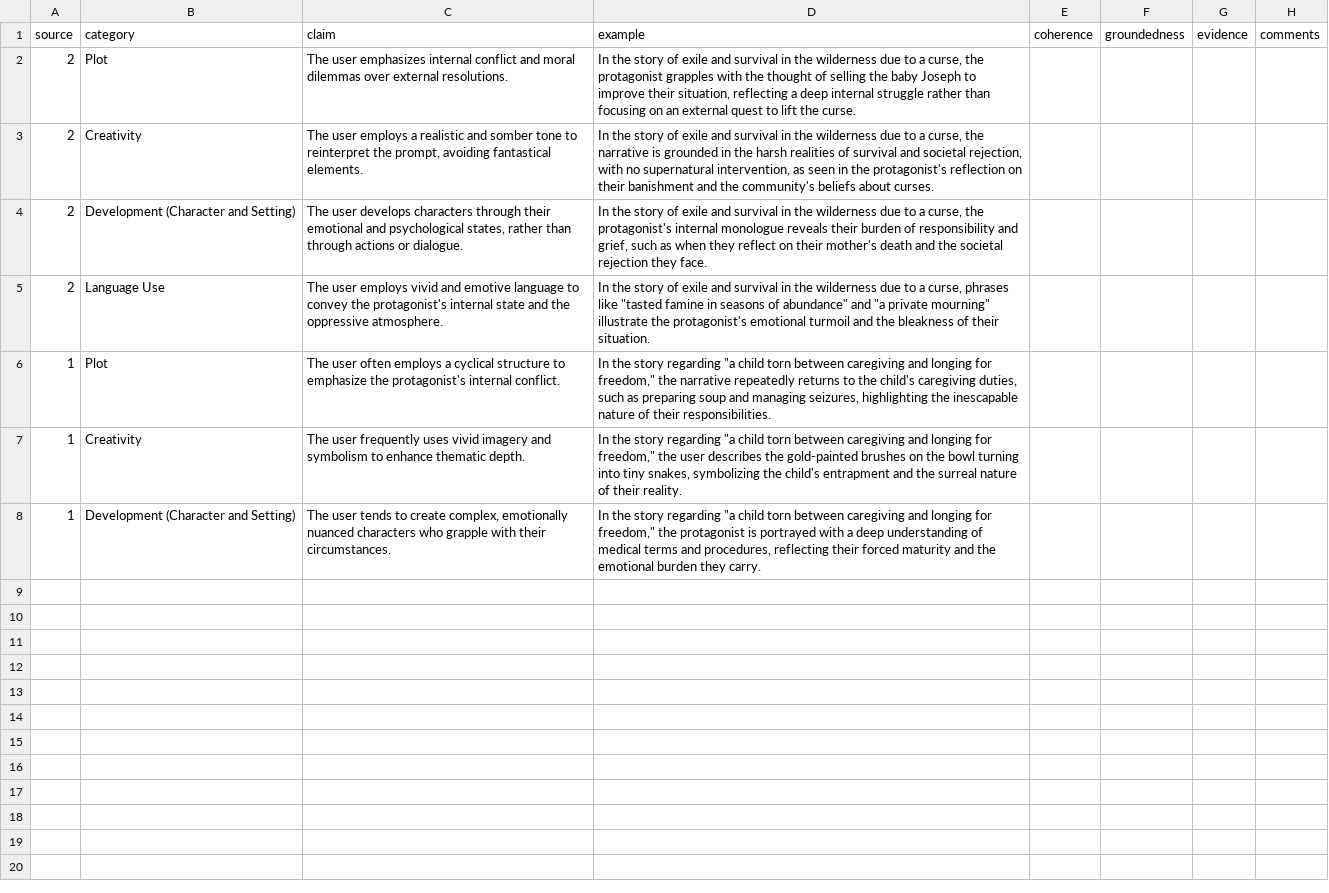
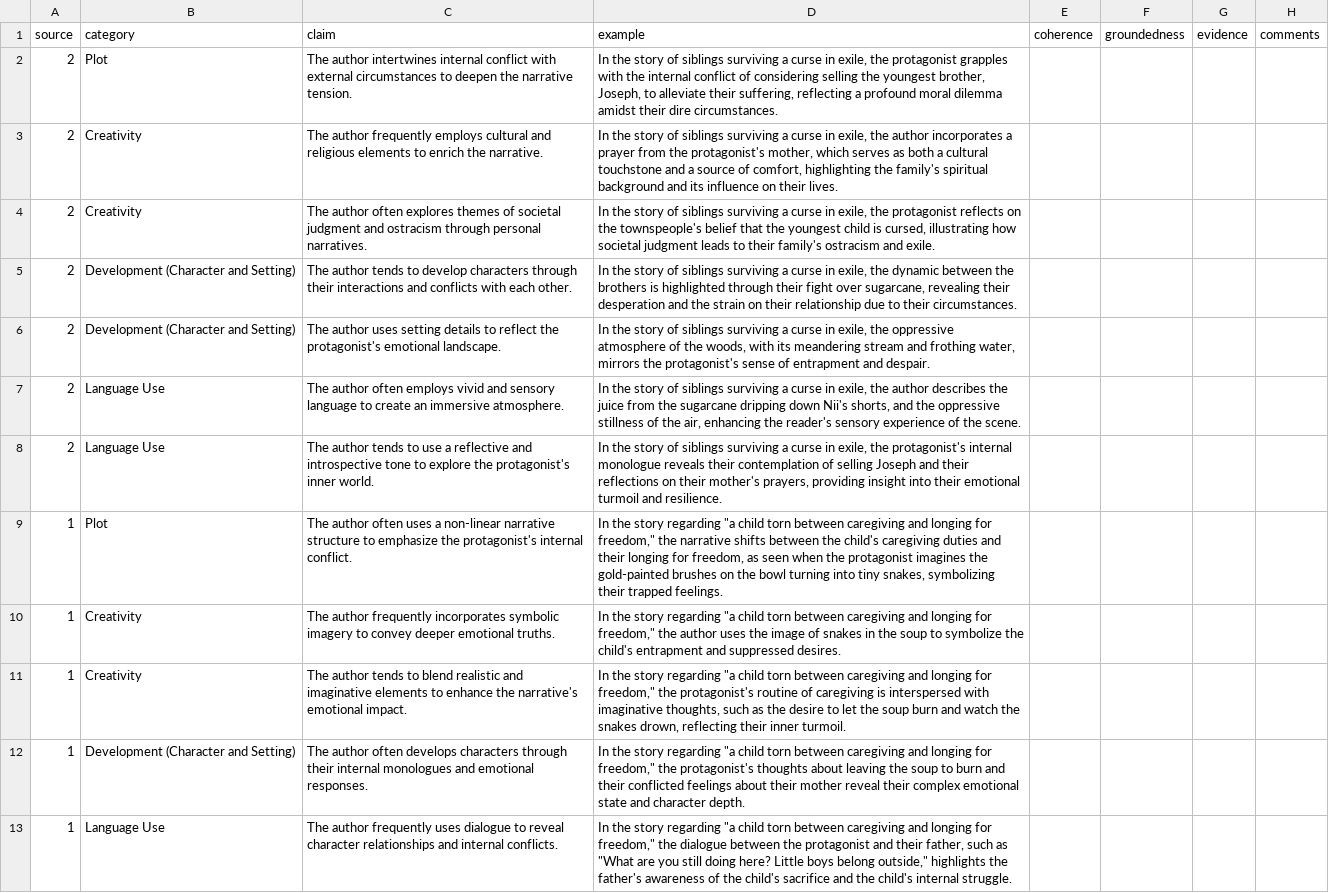
Before and after one commit to Nish-19/Persona-Story-Gen, a CSV file: human/user_sheet_annotation/annotation_data/narrativemagazine/tryphena_l/annotation_sheet.csv, drawn as a sheet; addresses are those after the commit; the diff names each change by its address in the sheet, - before the commit and + after, or states it on an @@ line.

```diff
--- a/human/user_sheet_annotation/annotation_data/narrativemagazine/tryphena_l/annotation_sheet.csv
+++ b/human/user_sheet_annotation/annotation_data/narrativemagazine/tryphena_l/annotation_sheet.csv
-C2 (claim): The user emphasizes internal conflict and moral dilemmas over external resolutions.
+C2 (claim): The author intertwines internal conflict with external circumstances to deepen the narrative tension.
-D2 (example): …story of exile and survival in the wilderness due to a curse, the protagonist grapples with the thought of selling the baby Joseph to improve their situation, reflecting a deep internal struggle rather than focusing on an external quest to lift the curse.
+D2 (example): …story of siblings surviving a curse in exile, the protagonist grapples with the internal conflict of considering selling the youngest brother, Joseph, to alleviate their suffering, reflecting a profound moral dilemma amidst their dire circumstances.
-C3 (claim): The user employs a realistic and somber tone to reinterpret the prompt, avoiding fantastical elements.
+C3 (claim): The author frequently employs cultural and religious elements to enrich the narrative.
-D3 (example): …story of exile and survival in the wilderness due to a curse, the narrative is grounded in the harsh realities of survival and societal rejection, with no supernatural intervention, as seen in the protagonist's reflection on their banishment and the community's beliefs about curses.
+D3 (example): …story of siblings surviving a curse in exile, the author incorporates a prayer from the protagonist's mother, which serves as both a cultural touchstone and a source of comfort, highlighting the family's spiritual background and its influence on their lives.
+row 4: 2 | Creativity | The author often explores themes of societal judgment and ostracism through personal narratives. | In the story of siblings surviving a curse in exile, the protagonist reflects on the townspeople's belief that the youngest child is cursed, illustrating how societal judgment leads to their family's ostracism and exile.
-C5 (claim): The user develops characters through their emotional and psychological states, rather than through actions or dialogue.
+C5 (claim): The author tends to develop characters through their interactions and conflicts with each other.
-D5 (example): …story of exile and survival in the wilderness due to a curse, the protagonist's internal monologue reveals their burden of responsibility and grief, such as when they reflect on their mother's death and the societal rejection they face.
+D5 (example): …story of siblings surviving a curse in exile, the dynamic between the brothers is highlighted through their fight over sugarcane, revealing their desperation and the strain on their relationship due to their circumstances.
+row 6: 2 | Development (Character and Setting) | The author uses setting details to reflect the protagonist's emotional landscape. | In the story of siblings surviving a curse in exile, the oppressive atmosphere of the woods, with its meandering stream and frothing water, mirrors the protagonist's sense of entrapment and despair.
-C7 (claim): The user employs vivid and emotive language to convey the protagonist's internal state and the oppressive atmosphere.
+C7 (claim): The author often employs vivid and sensory language to create an immersive atmosphere.
-D7 (example): …story of exile and survival in the wilderness due to a curse, phrases like "tasted famine in seasons of abundance" and "a private mourning" illustrate the protagonist's emotional turmoil and the bleakness of their situation.
+D7 (example): …story of siblings surviving a curse in exile, the author describes the juice from the sugarcane dripping down Nii's shorts, and the oppressive stillness of the air, enhancing the reader's sensory experience of the scene.
+row 8: 2 | Language Use | The author tends to use a reflective and introspective tone to explore the protagonist's inner world. | In the story of siblings surviving a curse in exile, the protagonist's internal monologue reveals their contemplation of selling Joseph and their reflections on their mother's prayers, providing insight into their emotional turmoil and resilience.
-C9 (claim): The user often employs a cyclical structure to…
+C9 (claim): The author often uses a non-linear narrative structure to…
-D9 (example): …the narrative repeatedly returns to the child's caregiving duties, such as preparing soup and managing seizures, highlighting the inescapable nature of their responsibilities.
+D9 (example): …the narrative shifts between the child's caregiving duties and their longing for freedom, as seen when the protagonist imagines the gold-painted brushes on the bowl turning into tiny snakes, symbolizing their trapped feelings.
-C10 (claim): The user frequently uses vivid imagery and symbolism to enhance thematic depth.
+C10 (claim): The author frequently incorporates symbolic imagery to convey deeper emotional truths.
-D10 (example): …freedom," the user describes the gold-painted brushes on the bowl turning into tiny snakes, symbolizing the child's entrapment and the surreal nature of their reality.
+D10 (example): …freedom," the author uses the image of snakes in the soup to symbolize the child's entrapment and suppressed desires.
+row 11: 1 | Creativity | The author tends to blend realistic and imaginative elements to enhance the narrative's emotional impact. | In the story regarding "a child torn between caregiving and longing for freedom," the protagonist's routine of caregiving is interspersed with imaginative thoughts, such as the desire to let the soup burn and watch the snakes drown, reflecting their inner turmoil.
-C12 (claim): The user tends to create complex, emotionally nuanced characters who grapple with their circumstances.
+C12 (claim): The author often develops characters through their internal monologues and emotional responses.
-D12 (example): …freedom," the protagonist is portrayed with a deep understanding of medical terms and procedures, reflecting their forced maturity and the emotional burden they carry.
+D12 (example): …freedom," the protagonist's thoughts about leaving the soup to burn and their conflicted feelings about their mother reveal their complex emotional state and character depth.
+row 13: 1 | Language Use | The author frequently uses dialogue to reveal character relationships and internal conflicts. | In the story regarding "a child torn between caregiving and longing for freedom," the dialogue between the protagonist and their father, such as "What are you still doing here? Little boys belong outside," highlights the father's awareness of the child's sacrifice and the child's internal struggle.
```
Also changed, not shown: human/user_sheet_annotation/annotation_data/AO3/Kyu_Q_999/annotation_sheet.csv, human/user_sheet_annotation/annotation_data/Storium/anon_99fcbbfa8a67ae054a11461cb70db1701cf999205dcac3fa374a3b314099cbb8/annotation_sheet.csv, 53 other files.
